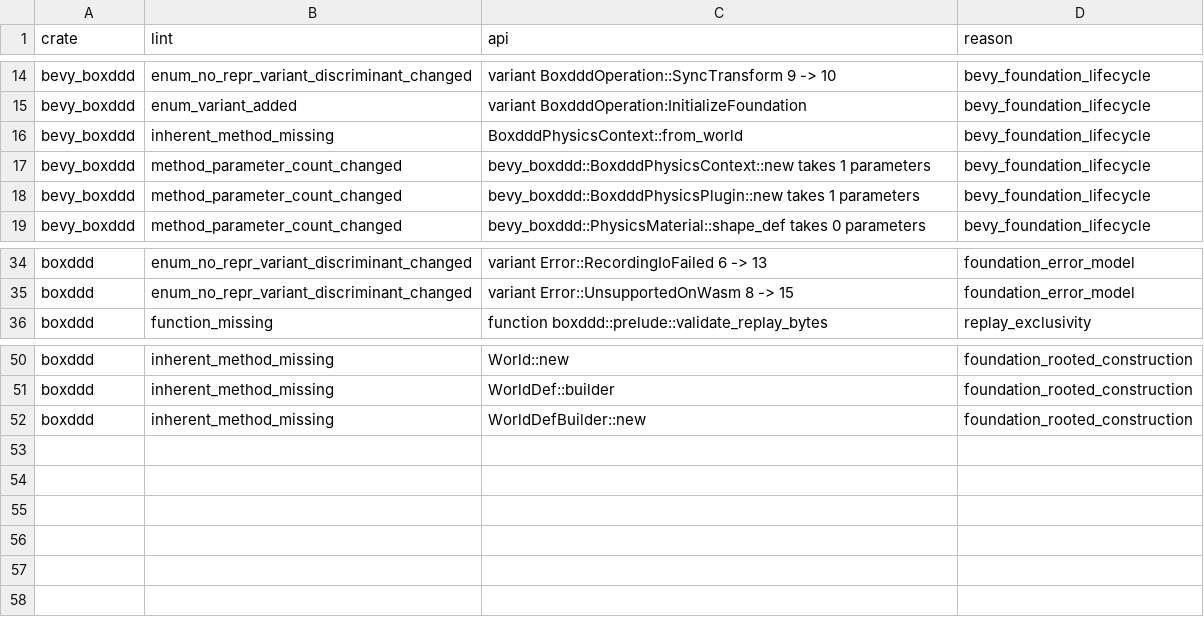
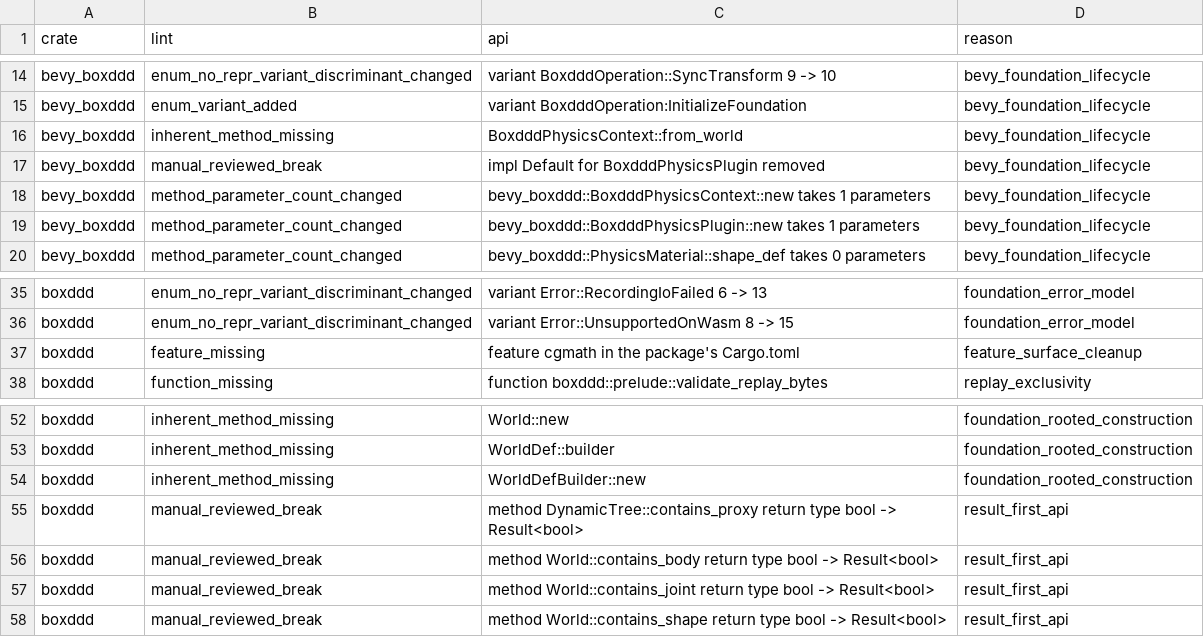
Before and after one commit to Holonautic/boxddd, a TSV file: tools/semver/0.4.0.tsv, drawn as a sheet; only a part is shown, gaps mark what is left out.

Commit message:
ci: harden semver and package release gates
Run maintenance-tool and release-mode transaction checks before publishing, record reviewed cargo-semver-checks blind spots as data, and require the complete Bevy example module set in packaged archives.

```diff
--- a/tools/semver/0.4.0.tsv
+++ b/tools/semver/0.4.0.tsv
@@ -16,2 +16,3 @@ bevy_boxddd	enum_variant_added	variant BoxdddOperation:InitializeFoundation	bevy
 bevy_boxddd	inherent_method_missing	BoxdddPhysicsContext::from_world	bevy_foundation_lifecycle
+bevy_boxddd	manual_reviewed_break	impl Default for BoxdddPhysicsPlugin removed	bevy_foundation_lifecycle
 bevy_boxddd	method_parameter_count_changed	bevy_boxddd::BoxdddPhysicsContext::new takes 1 parameters	bevy_foundation_lifecycle
@@ -35,2 +36,3 @@ boxddd	enum_no_repr_variant_discriminant_changed	variant Error::RecordingIoFaile
 boxddd	enum_no_repr_variant_discriminant_changed	variant Error::UnsupportedOnWasm 8 -> 15	foundation_error_model
+boxddd	feature_missing	feature cgmath in the package's Cargo.toml	feature_surface_cleanup
 boxddd	function_missing	function boxddd::prelude::validate_replay_bytes	replay_exclusivity
@@ -52 +54,5 @@ boxddd	inherent_method_missing	WorldDef::builder	foundation_rooted_construction
 boxddd	inherent_method_missing	WorldDefBuilder::new	foundation_rooted_construction
+boxddd	manual_reviewed_break	method DynamicTree::contains_proxy return type bool -> Result<bool>	result_first_api
+boxddd	manual_reviewed_break	method World::contains_body return type bool -> Result<bool>	result_first_api
+boxddd	manual_reviewed_break	method World::contains_joint return type bool -> Result<bool>	result_first_api
+boxddd	manual_reviewed_break	method World::contains_shape return type bool -> Result<bool>	result_first_api
```
Also changed, not shown: 7 other files.
